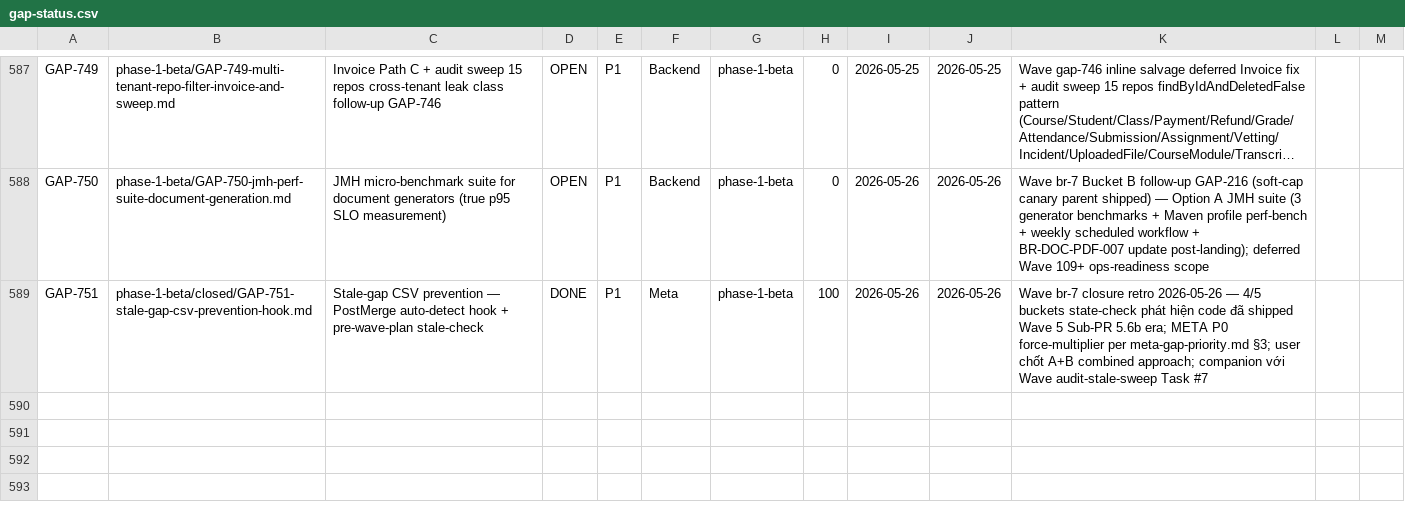
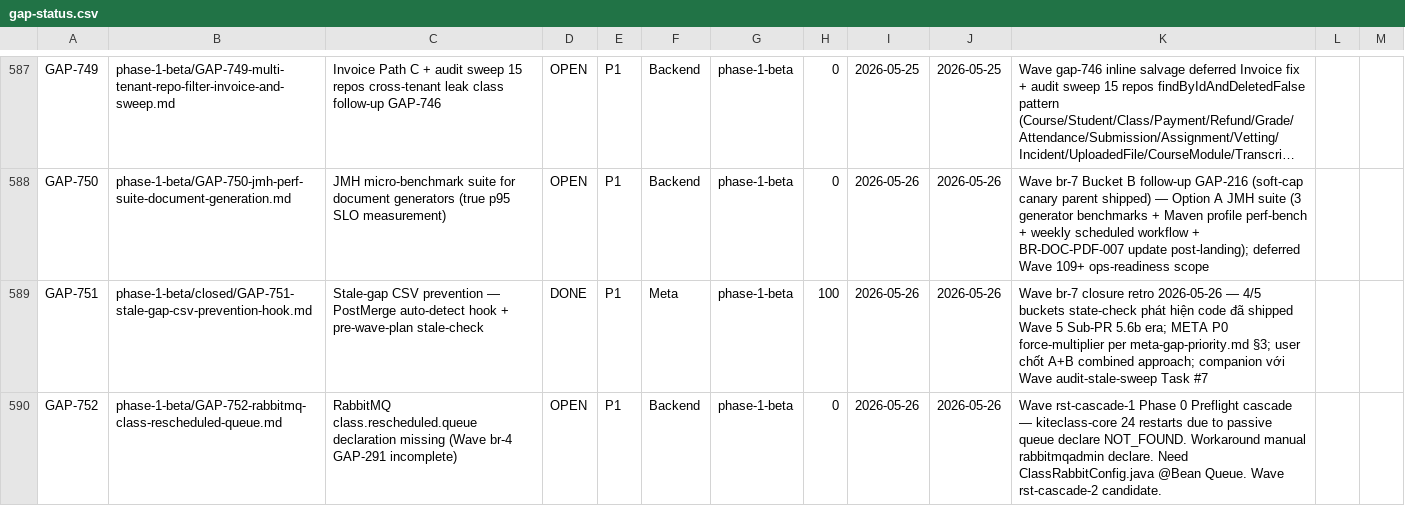
Before and after one commit to VictorAurelius/2026-Kite-Class-Platform, a CSV file: documents/04-quality/gaps/gap-status.csv, drawn as a sheet; only a part is shown, gaps mark what is left out; long unchanged cells end in …; the diff covers the shown part only; the diff names each change by its address in the sheet, - before the commit and + after, or states it on an @@ line.

```diff
--- a/documents/04-quality/gaps/gap-status.csv
+++ b/documents/04-quality/gaps/gap-status.csv
+row 590: GAP-752 | phase-1-beta/GAP-752-rabbitmq-class-rescheduled-queue.md | RabbitMQ class.rescheduled.queue declaration missing (Wave br-4 GAP-291 incomplete) | OPEN | P1 | Backend | phase-1-beta | 0 | 2026-05-26 | 2026-05-26 | Wave rst-cascade-1 Phase 0 Preflight cascade — kiteclass-core 24 restarts due to passive queue declare NOT_FOUND. Workaround manual rabbitmqadmin declare. Need ClassRabbitConfig.java @Bean Queue. Wave rst-cascade-2 candidate.
```
Also changed, not shown: 1 added row and 5 edited cells elsewhere in this file, .claude/rules/rules-index.csv, documents/04-quality/audits/audits-index.csv, 7 other files.
